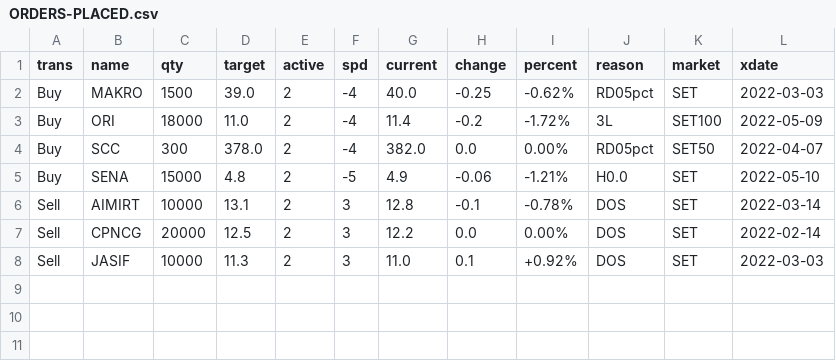
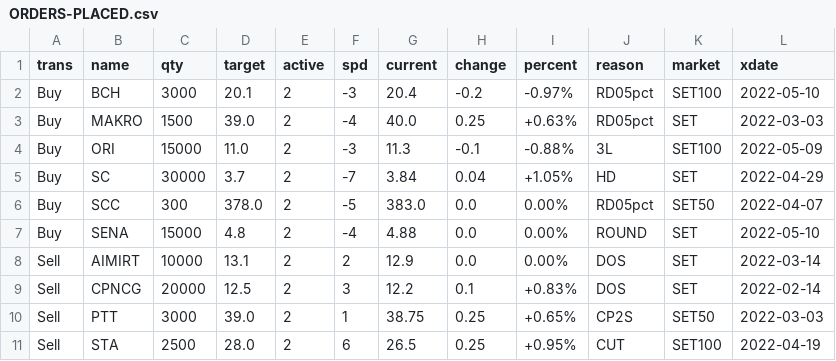
Before and after one commit to santimcs/A8, a CSV file: Data/ORDERS-PLACED.csv, drawn as a sheet.

```diff
--- a/Data/ORDERS-PLACED.csv
+++ b/Data/ORDERS-PLACED.csv
@@ -1,8 +1,11 @@
 trans,name,qty,target,active,spd,current,change,percent,reason,market,xdate
-Buy,MAKRO,1500,39.0,2,-4,40.0,-0.25,-0.62%,RD05pct,SET,2022-03-03
-Buy,ORI,18000,11.0,2,-4,11.4,-0.2,-1.72%,3L,SET100,2022-05-09
-Buy,SCC,300,378.0,2,-4,382.0,0.0,0.00%,RD05pct,SET50,2022-04-07
-Buy,SENA,15000,4.8,2,-5,4.9,-0.06,-1.21%,H0.0,SET,2022-05-10
-Sell,AIMIRT,10000,13.1,2,3,12.8,-0.1,-0.78%,DOS,SET,2022-03-14
-Sell,CPNCG,20000,12.5,2,3,12.2,0.0,0.00%,DOS,SET,2022-02-14
-Sell,JASIF,10000,11.3,2,3,11.0,0.1,+0.92%,DOS,SET,2022-03-03
+Buy,BCH,3000,20.1,2,-3,20.4,-0.2,-0.97%,RD05pct,SET100,2022-05-10
+Buy,MAKRO,1500,39.0,2,-4,40.0,0.25,+0.63%,RD05pct,SET,2022-03-03
+Buy,ORI,15000,11.0,2,-3,11.3,-0.1,-0.88%,3L,SET100,2022-05-09
+Buy,SC,30000,3.7,2,-7,3.84,0.04,+1.05%,HD,SET,2022-04-29
+Buy,SCC,300,378.0,2,-5,383.0,0.0,0.00%,RD05pct,SET50,2022-04-07
+Buy,SENA,15000,4.8,2,-4,4.88,0.0,0.00%,ROUND,SET,2022-05-10
+Sell,AIMIRT,10000,13.1,2,2,12.9,0.0,0.00%,DOS,SET,2022-03-14
+Sell,CPNCG,20000,12.5,2,3,12.2,0.1,+0.83%,DOS,SET,2022-02-14
+Sell,PTT,3000,39.0,2,1,38.75,0.25,+0.65%,CP2S,SET50,2022-03-03
+Sell,STA,2500,28.0,2,6,26.5,0.25,+0.95%,CUT,SET100,2022-04-19
```
Also changed, not shown: Data/5-day-average.csv, Data/consensus-ORD.csv, 53 other files.
